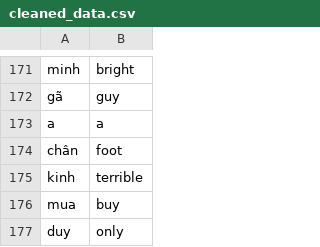
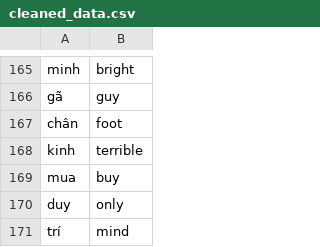
Before and after one commit to nhim-uit/Udemy_100_days_of_Python, a CSV file: Day31-CapstoneProject-FlashCardProgram/cleaned_data.csv, drawn as a sheet; only a part is shown, gaps mark what is left out; the shorter side is filled out with more unchanged rows; the diff covers the shown part only; the diff names each change by its address in the sheet, - before the commit and + after, or states it on an @@ line.

```diff
--- a/Day31-CapstoneProject-FlashCardProgram/cleaned_data.csv
+++ b/Day31-CapstoneProject-FlashCardProgram/cleaned_data.csv
-row 173: a | a
```
Also changed, not shown: 6 removed rows elsewhere in this file.
